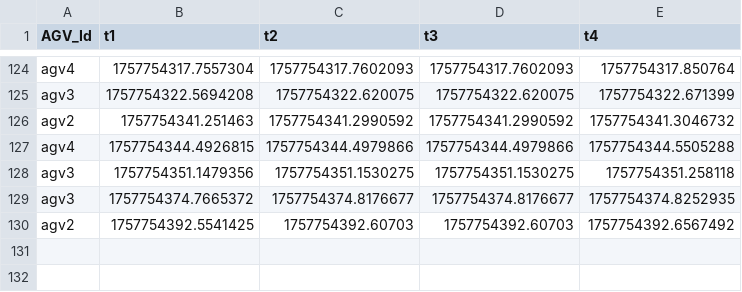
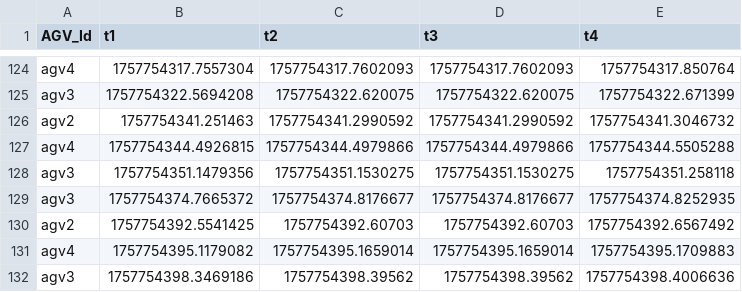
Before and after one commit to Stealth-Devs-Org/smart-warehouse, a CSV file: Virtual AGV/Virtual-AGV-Python-Flask-App/update_task_end.csv, drawn as a sheet; only a part is shown, gaps mark what is left out.

```diff
--- a/Virtual AGV/Virtual-AGV-Python-Flask-App/update_task_end.csv
+++ b/Virtual AGV/Virtual-AGV-Python-Flask-App/update_task_end.csv
@@ -130 +130,3 @@ agv3,1757754374.7665372,1757754374.8176677,1757754374.8176677,1757754374.8252935
 agv2,1757754392.5541425,1757754392.60703,1757754392.60703,1757754392.6567492
+agv4,1757754395.1179082,1757754395.1659014,1757754395.1659014,1757754395.1709883
+agv3,1757754398.3469186,1757754398.39562,1757754398.39562,1757754398.4006636
```
Also changed, not shown: Virtual AGV/Virtual-AGV-Python-Flask-App/get_goal.csv, Virtual AGV/Virtual-AGV-Python-Flask-App/get_path_clearance.csv, 1 other file.
